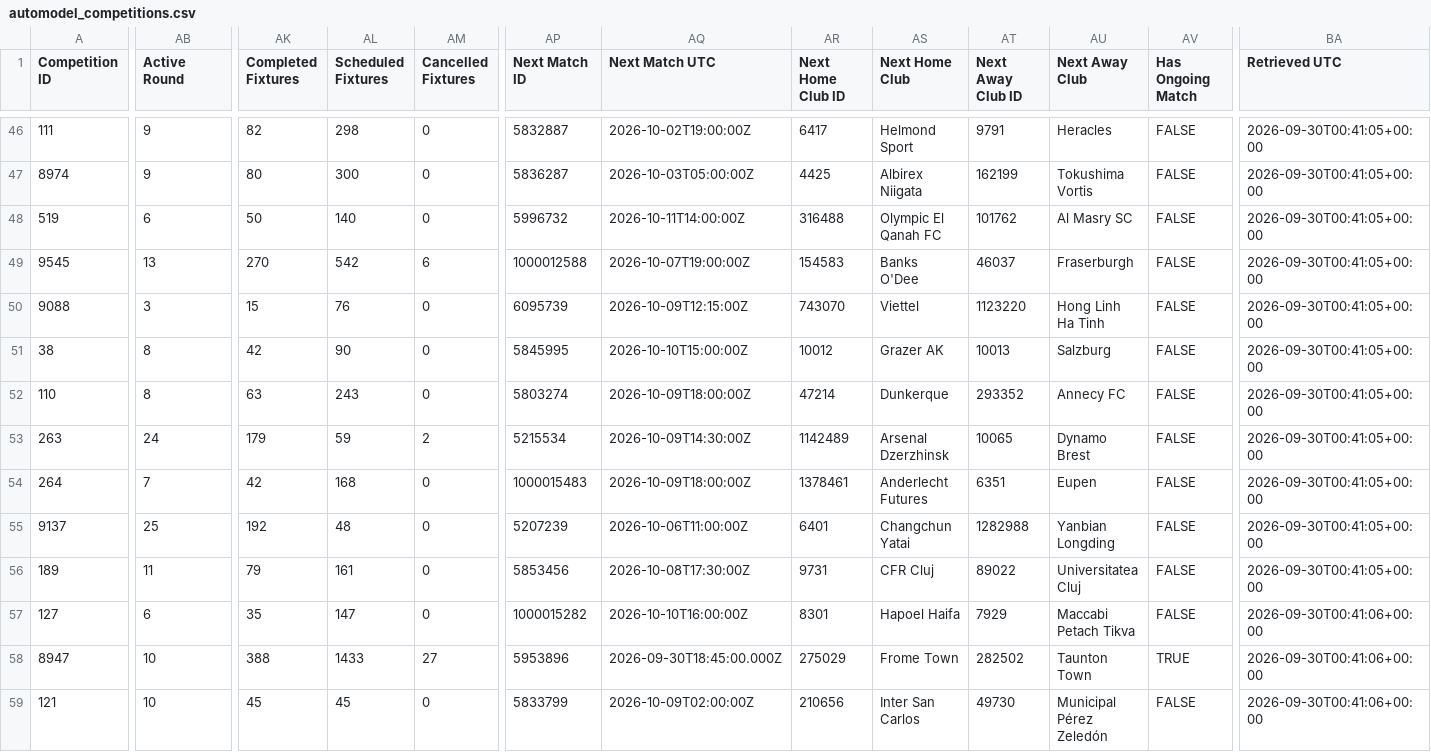
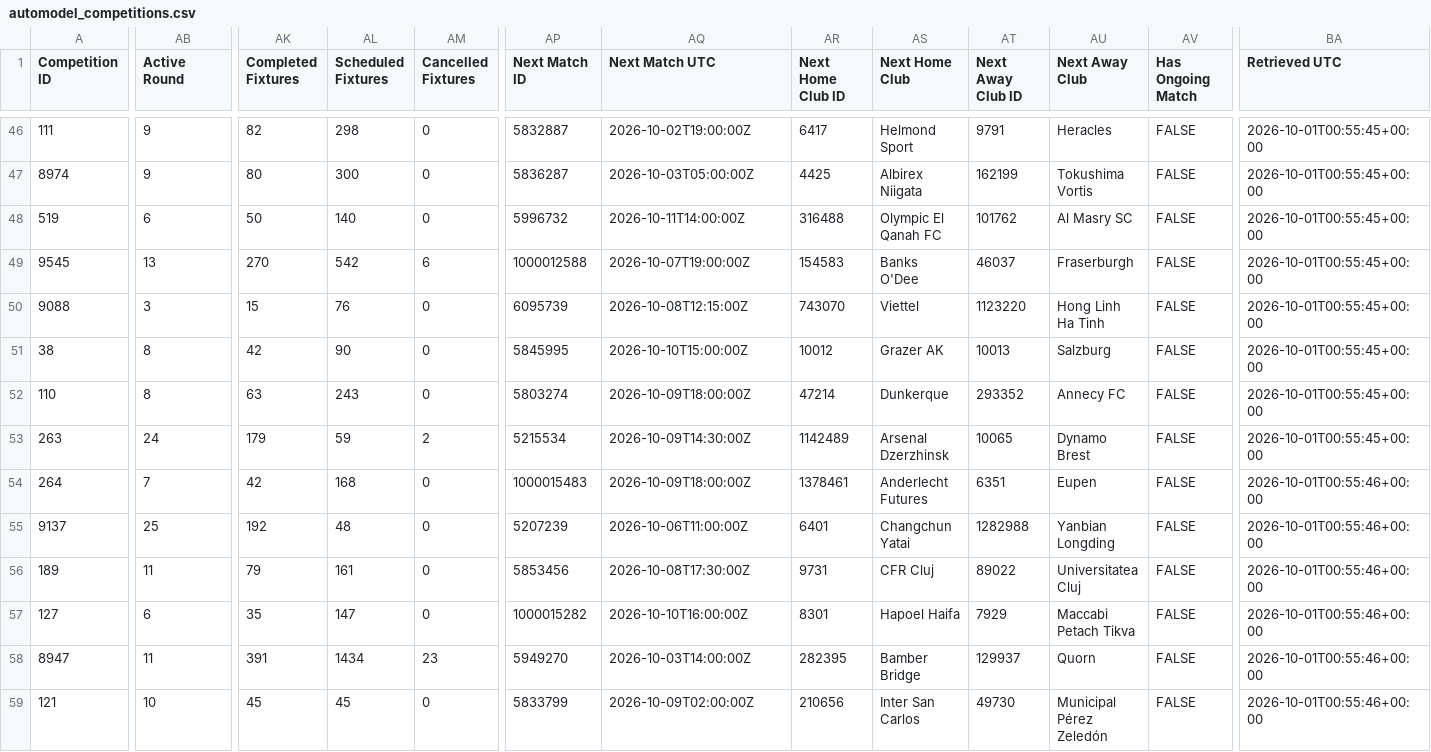
Before and after one commit to TimDenby161/AutoModel, a CSV file: automodel_competitions.csv, drawn as a sheet; only a part is shown, gaps mark what is left out; the diff covers the shown part only; the diff names each change by its address in the sheet, - before the commit and + after, or states it on an @@ line.

```diff
--- a/automodel_competitions.csv
+++ b/automodel_competitions.csv
-BA46:BA53 (Retrieved UTC): 2026-09-30T00:41:05+00:00
+BA46:BA53 (Retrieved UTC): 2026-10-01T00:55:45+00:00
-AQ50 (Next Match UTC): 2026-10-09T12:15:00Z
+AQ50 (Next Match UTC): 2026-10-08T12:15:00Z
-BA54:BA56 (Retrieved UTC): 2026-09-30T00:41:05+00:00
+BA54:BA56 (Retrieved UTC): 2026-10-01T00:55:46+00:00
-BA57:BA59 (Retrieved UTC): 2026-09-30T00:41:06+00:00
+BA57:BA59 (Retrieved UTC): 2026-10-01T00:55:46+00:00
-AB58 (Active Round): 10
+AB58 (Active Round): 11
-AK58 (Completed Fixtures): 388
+AK58 (Completed Fixtures): 391
-AL58 (Scheduled Fixtures): 1433
+AL58 (Scheduled Fixtures): 1434
-AM58 (Cancelled Fixtures): 27
+AM58 (Cancelled Fixtures): 23
-AP58 (Next Match ID): 5953896
+AP58 (Next Match ID): 5949270
-AQ58 (Next Match UTC): 2026-09-30T18:45:00.000Z
+AQ58 (Next Match UTC): 2026-10-03T14:00:00Z
-AR58 (Next Home Club ID): 275029
+AR58 (Next Home Club ID): 282395
-AS58 (Next Home Club): Frome Town
+AS58 (Next Home Club): Bamber Bridge
-AT58 (Next Away Club ID): 282502
+AT58 (Next Away Club ID): 129937
-AU58 (Next Away Club): Taunton Town
+AU58 (Next Away Club): Quorn
-AV58 (Has Ongoing Match): TRUE
+AV58 (Has Ongoing Match): FALSE
```
Also changed, not shown: 127 edited cells elsewhere in this file, automodel_club_sync_errors.csv, automodel_managers.csv, 7 other files.
